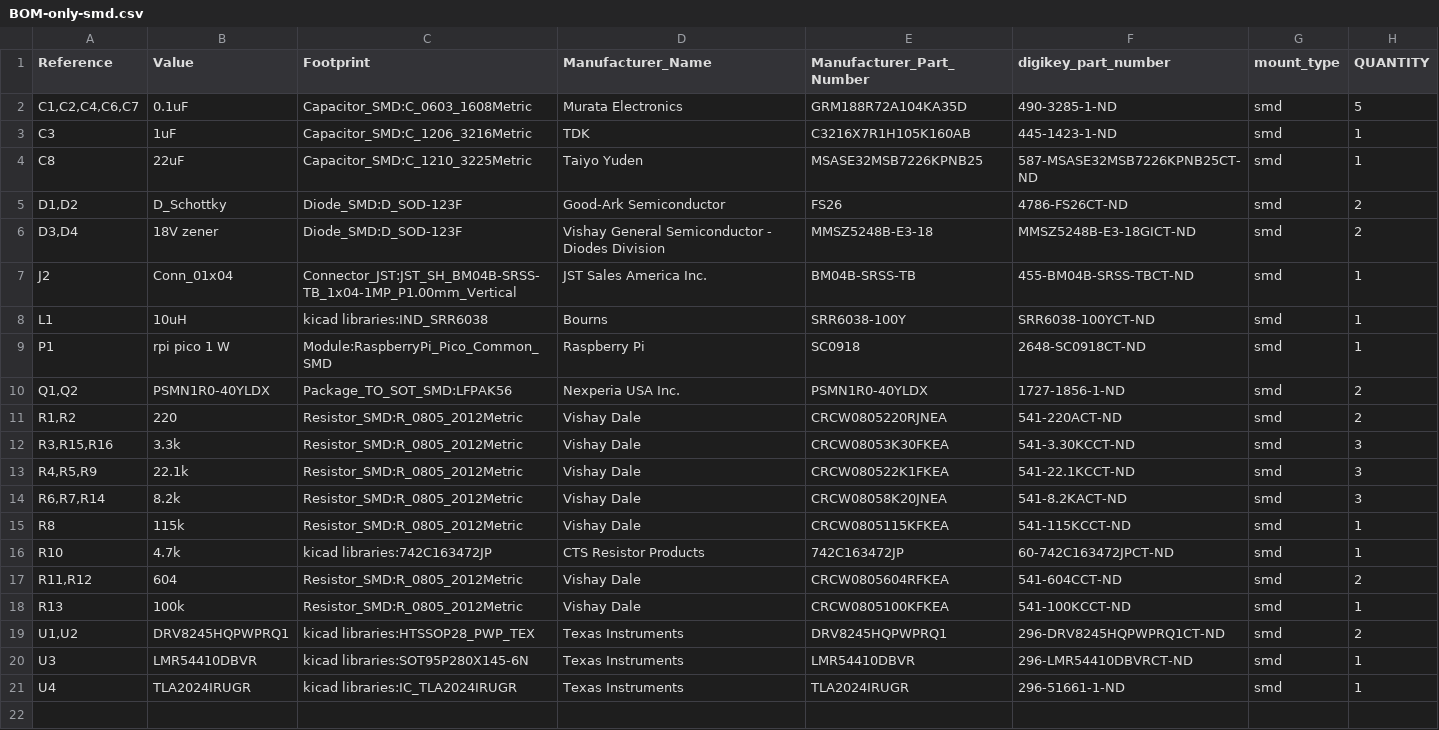
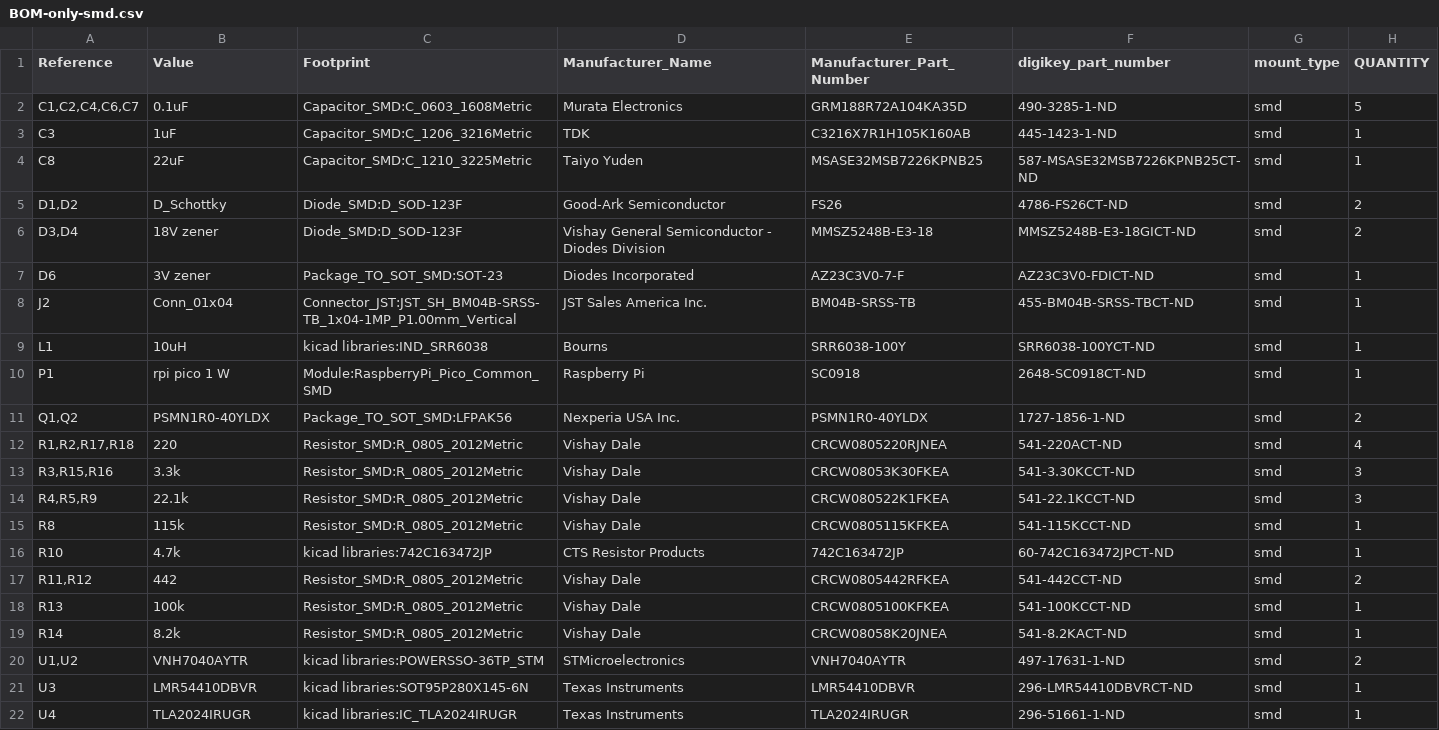
Before and after one commit to gobabygocarswithjoysticks/gbg-pcb, a CSV file: PCB_production/BOM-only-smd.csv, drawn as a sheet.

Commit message:
BOT process kicad

```diff
--- a/PCB_production/BOM-only-smd.csv
+++ b/PCB_production/BOM-only-smd.csv
@@ -6,2 +6,3 @@
 "D3,D4","18V zener","Diode_SMD:D_SOD-123F","Vishay General Semiconductor - Diodes Division","MMSZ5248B-E3-18","MMSZ5248B-E3-18GICT-ND","smd","2"
+"D6","3V zener","Package_TO_SOT_SMD:SOT-23","Diodes Incorporated","AZ23C3V0-7-F","AZ23C3V0-FDICT-ND","smd","1"
 "J2","Conn_01x04","Connector_JST:JST_SH_BM04B-SRSS-TB_1x04-1MP_P1.00mm_Vertical","JST Sales America Inc.","BM04B-SRSS-TB","455-BM04B-SRSS-TBCT-ND","smd","1"
@@ -10,11 +11,11 @@
 "Q1,Q2","PSMN1R0-40YLDX","Package_TO_SOT_SMD:LFPAK56","Nexperia USA Inc.","PSMN1R0-40YLDX","1727-1856-1-ND","smd","2"
-"R1,R2","220","Resistor_SMD:R_0805_2012Metric","Vishay Dale","CRCW0805220RJNEA","541-220ACT-ND","smd","2"
+"R1,R2,R17,R18","220","Resistor_SMD:R_0805_2012Metric","Vishay Dale","CRCW0805220RJNEA","541-220ACT-ND","smd","4"
 "R3,R15,R16","3.3k","Resistor_SMD:R_0805_2012Metric","Vishay Dale","CRCW08053K30FKEA","541-3.30KCCT-ND","smd","3"
 "R4,R5,R9","22.1k","Resistor_SMD:R_0805_2012Metric","Vishay Dale","CRCW080522K1FKEA","541-22.1KCCT-ND","smd","3"
-"R6,R7,R14","8.2k","Resistor_SMD:R_0805_2012Metric","Vishay Dale","CRCW08058K20JNEA","541-8.2KACT-ND","smd","3"
 "R8","115k","Resistor_SMD:R_0805_2012Metric","Vishay Dale","CRCW0805115KFKEA","541-115KCCT-ND","smd","1"
 "R10","4.7k","kicad libraries:742C163472JP","CTS Resistor Products","742C163472JP","60-742C163472JPCT-ND","smd","1"
-"R11,R12","604","Resistor_SMD:R_0805_2012Metric","Vishay Dale","CRCW0805604RFKEA","541-604CCT-ND","smd","2"
+"R11,R12","442","Resistor_SMD:R_0805_2012Metric","Vishay Dale","CRCW0805442RFKEA","541-442CCT-ND","smd","2"
 "R13","100k","Resistor_SMD:R_0805_2012Metric","Vishay Dale","CRCW0805100KFKEA","541-100KCCT-ND","smd","1"
-"U1,U2","DRV8245HQPWPRQ1","kicad libraries:HTSSOP28_PWP_TEX","Texas Instruments","DRV8245HQPWPRQ1","296-DRV8245HQPWPRQ1CT-ND","smd","2"
+"R14","8.2k","Resistor_SMD:R_0805_2012Metric","Vishay Dale","CRCW08058K20JNEA","541-8.2KACT-ND","smd","1"
+"U1,U2","VNH7040AYTR","kicad libraries:POWERSSO-36TP_STM","STMicroelectronics","VNH7040AYTR","497-17631-1-ND","smd","2"
 "U3","LMR54410DBVR","kicad libraries:SOT95P280X145-6N","Texas Instruments","LMR54410DBVR","296-LMR54410DBVRCT-ND","smd","1"
```
Also changed, not shown: PCB_production/BOM-with-DNP.csv, PCB_production/BOM-without-motor-battery-connectors.csv, 4 other files.
